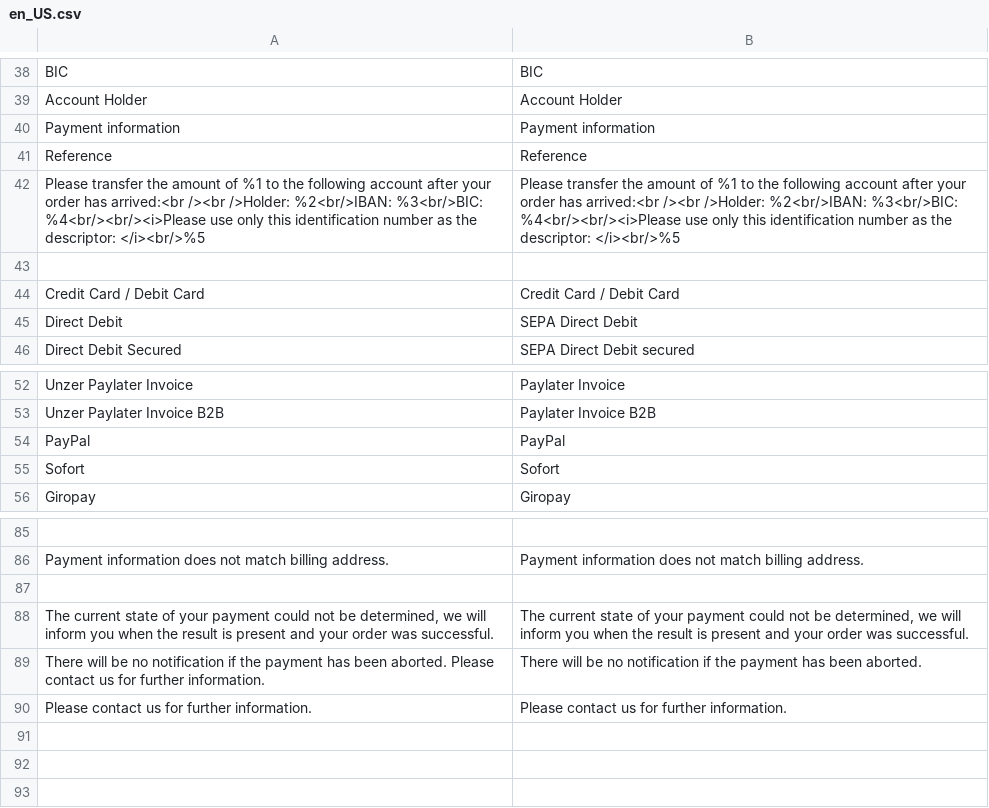
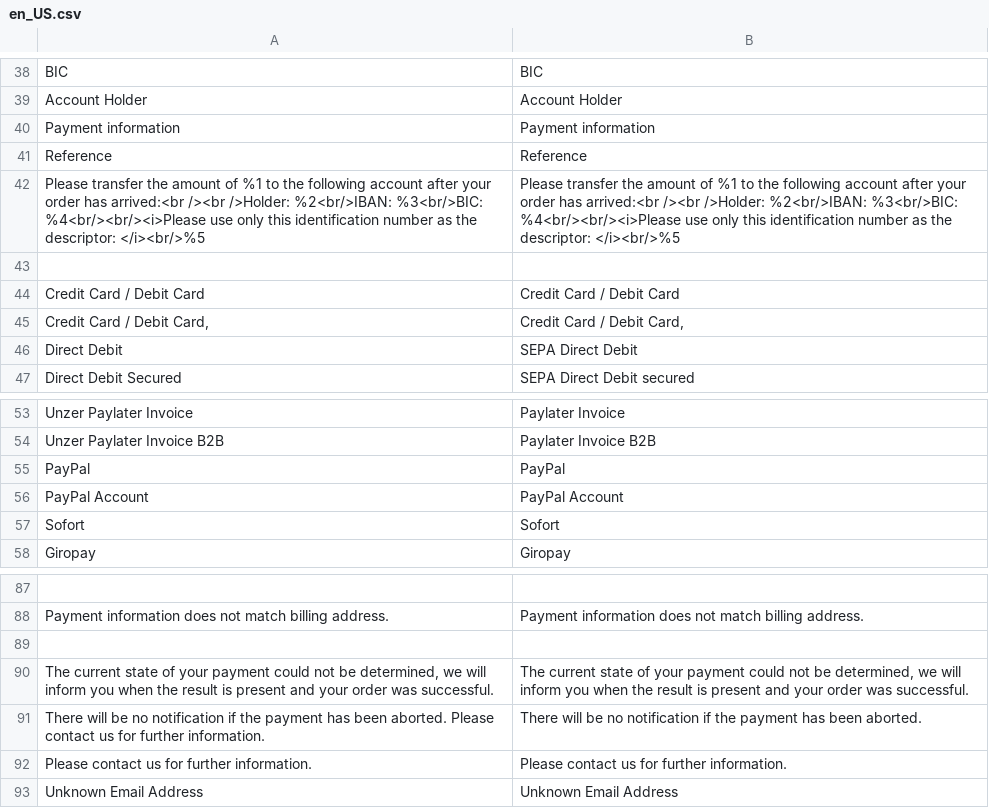
Before and after one commit to unzerdev/magento2, a CSV file: i18n/en_US.csv, drawn as a sheet; only a part is shown, gaps mark what is left out; the diff names each change by its address in the sheet, - before the commit and + after, or states it on an @@ line.

```diff
--- a/i18n/en_US.csv
+++ b/i18n/en_US.csv
+row 45: Credit Card / Debit Card, | Credit Card / Debit Card,
+row 56: PayPal Account | PayPal Account
+row 93: Unknown Email Address | Unknown Email Address
```
Also changed, not shown: i18n/de_DE.csv, 48 other files.
